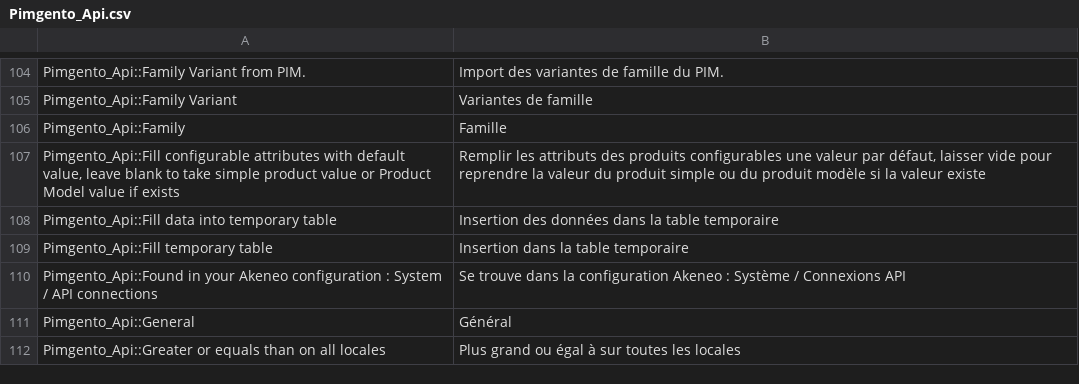
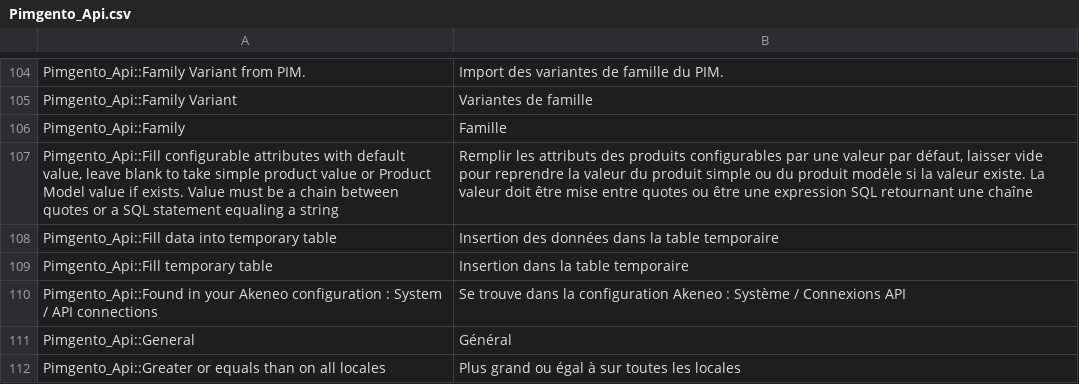
Before and after one commit to Agence-DnD/PIMGento-API, a CSV file: app/locale/fr_FR/Pimgento_Api.csv, drawn as a sheet; only a part is shown, gaps mark what is left out.

Commit message:
configurable-attribute: Correct value field for configurable products attribute configuration

```diff
--- a/app/locale/fr_FR/Pimgento_Api.csv
+++ b/app/locale/fr_FR/Pimgento_Api.csv
@@ -106,3 +106,3 @@
 "Pimgento_Api::Family","Famille"
-"Pimgento_Api::Fill configurable attributes with default value, leave blank to take simple product value or Product Model value if exists","Remplir les attributs des produits configurables une valeur par défaut, laisser vide pour reprendre la valeur du produit simple ou du produit modèle si la valeur existe"
+"Pimgento_Api::Fill configurable attributes with default value, leave blank to take simple product value or Product Model value if exists. Value must be a chain between quotes or a SQL statement equaling a string","Remplir les attributs des produits configurables par une valeur par défaut, laisser vide pour reprendre la valeur du produit simple ou du produit modèle si la valeur existe. La valeur doit être mise entre quotes ou être une expression SQL retournant une chaîne"
 "Pimgento_Api::Fill data into temporary table","Insertion des données dans la table temporaire"
```
Also changed, not shown: app/locale/de_DE/Pimgento_Api.csv, app/locale/en_US/Pimgento_Api.csv, 3 other files.
